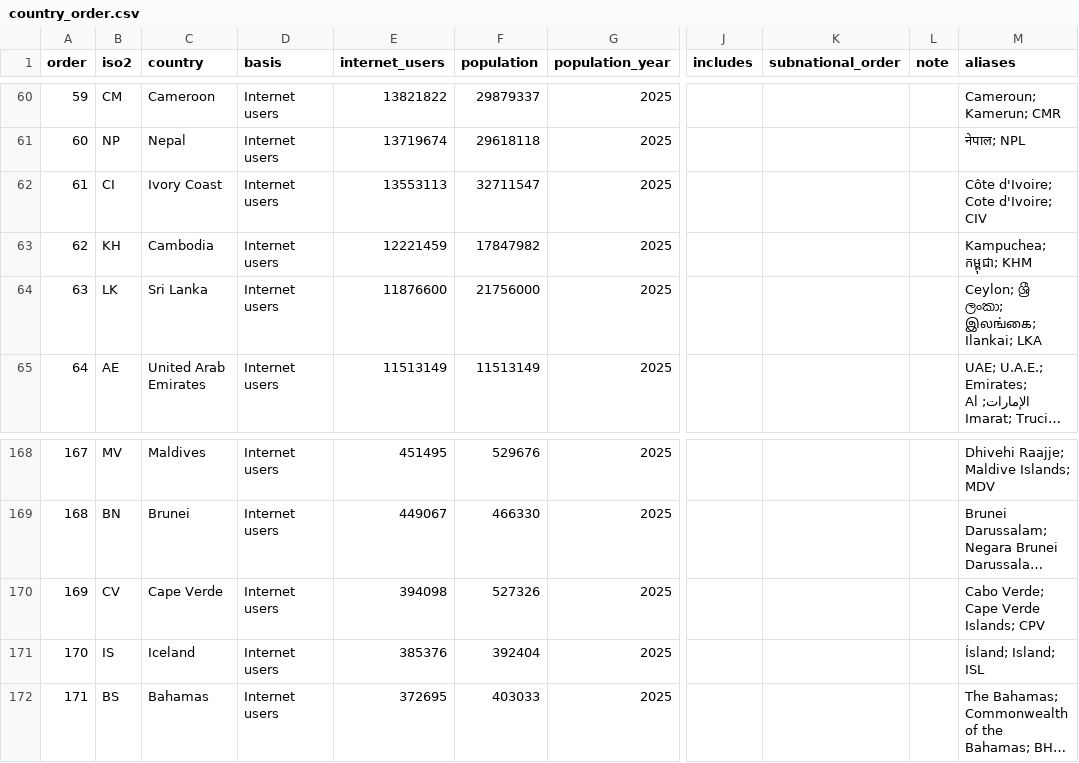
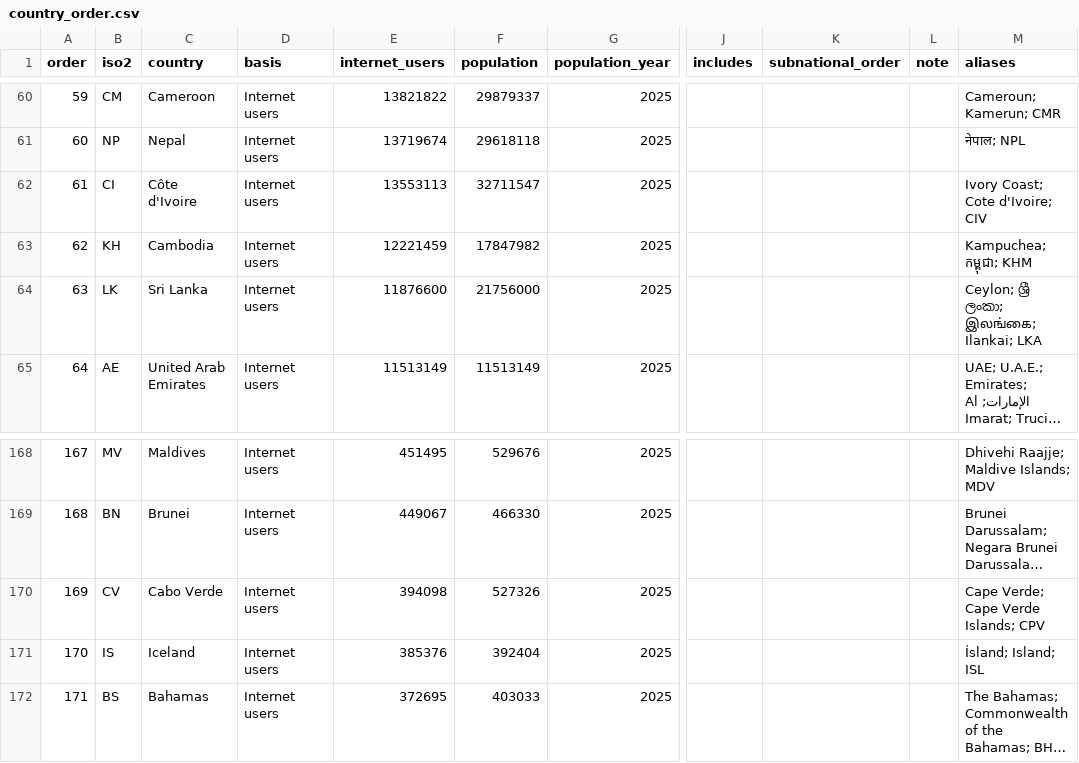
Before and after one commit to bryceaspringfield/horizon, a CSV file: 20_tax_rules/output/country_order.csv, drawn as a sheet; only a part is shown, gaps mark what is left out; long unchanged cells end in …; the diff names each change by its address in the sheet, - before the commit and + after, or states it on an @@ line.

```diff
--- a/20_tax_rules/output/country_order.csv
+++ b/20_tax_rules/output/country_order.csv
-C62 (country): Ivory Coast
+C62 (country): Côte d'Ivoire
-M62 (aliases): Côte d'Ivoire; Cote d'Ivoire; CIV
+M62 (aliases): Ivory Coast; Cote d'Ivoire; CIV
-C170 (country): Cape Verde
+C170 (country): Cabo Verde
-M170 (aliases): Cabo Verde; Cape Verde Islands; CPV
+M170 (aliases): Cape Verde; Cape Verde Islands; CPV
```
Also changed, not shown: 1 other file.
